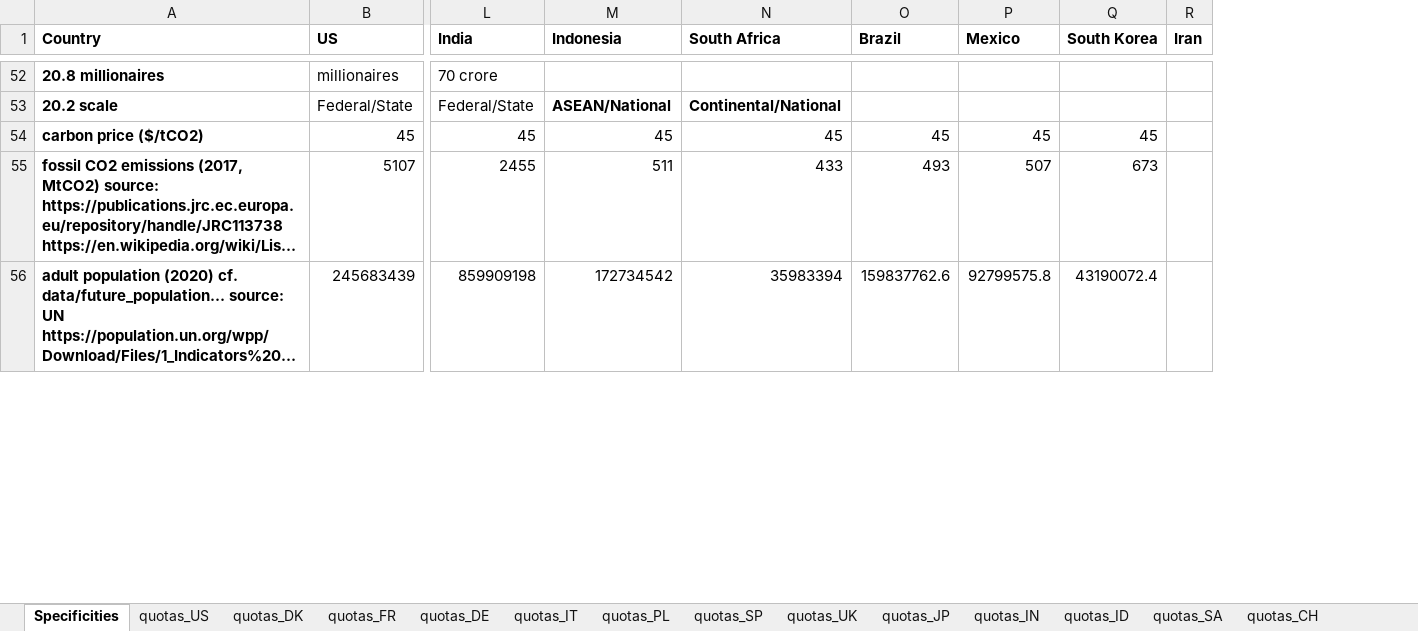
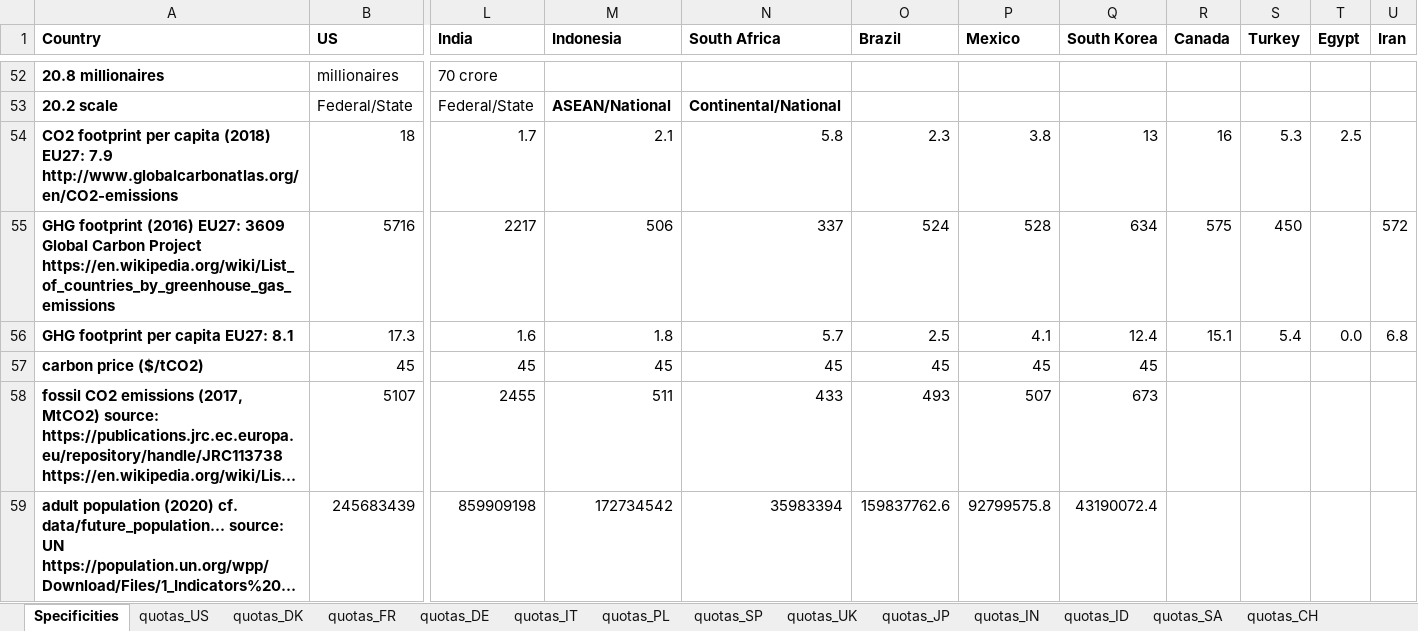
Before and after one commit to mariuslehenaff/oecd_climate, an Excel workbook: questionnaires/countries_specificities.xlsx, sheet Specificities, drawn as a sheet; only a part is shown, gaps mark what is left out; long unchanged cells end in …; values as stored, in another font and other column widths than the file's, no borders; rows hold the shown columns only; the diff covers the shown part only; the diff names each change by its address in the sheet, - before the commit and + after, or states it on an @@ line.

```diff
--- a/questionnaires/countries_specificities.xlsx (sheet Specificities)
+++ b/questionnaires/countries_specificities.xlsx (sheet Specificities)
+column R (Canada), empty
+column S (Turkey), empty
+column T (Egypt), empty
+row 54: CO2 footprint per capita (2018) EU27: 7.9 http://www.globalcarbonatlas.org/en/CO2-emissions | 18 | 1.7 | 2.1 | 5.8 | 2.3 | 3.8 | 13 | 16 | 5.3 | 2.5
+row 55: GHG footprint (2016) EU27: 3609 Global Carbon Project https://en.wikipedia.org/wiki/List_of_countries_by_greenhouse_gas_emissions | 5716 | 2217 | 506 | 337 | 524 | 528 | 634 | 575 | 450 |  | 572
+row 56: GHG footprint per capita EU27: 8.1 | 17.3 | 1.6 | 1.8 | 5.7 | 2.5 | 4.1 | 12.4 | 15.1 | 5.4 | 0.0 | 6.8
```
Also changed, not shown: 3 added rows, 1 removed row, 89 edited cells and cell formats elsewhere in this sheet, formulas that keep their value, 2 other files.
